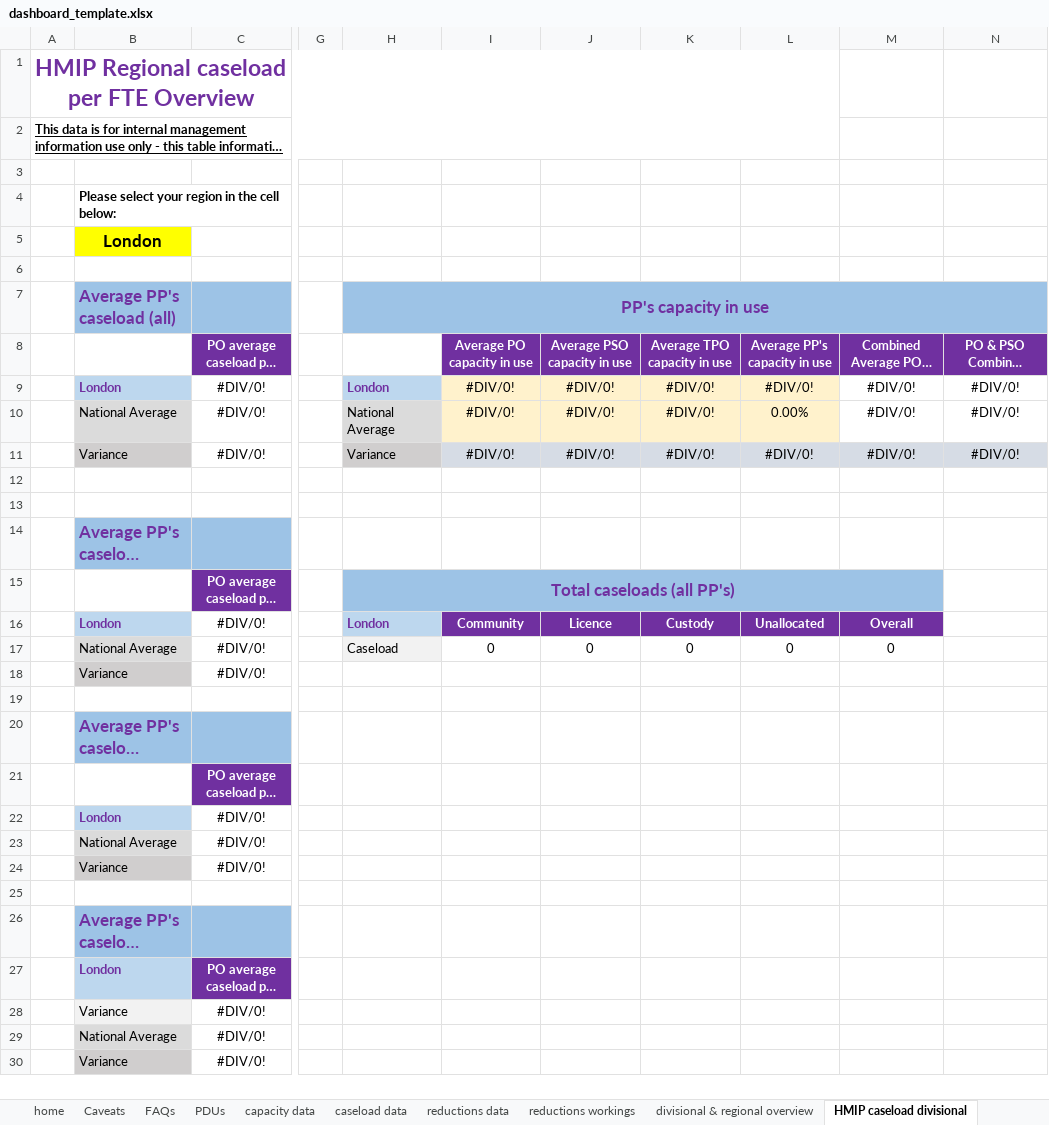
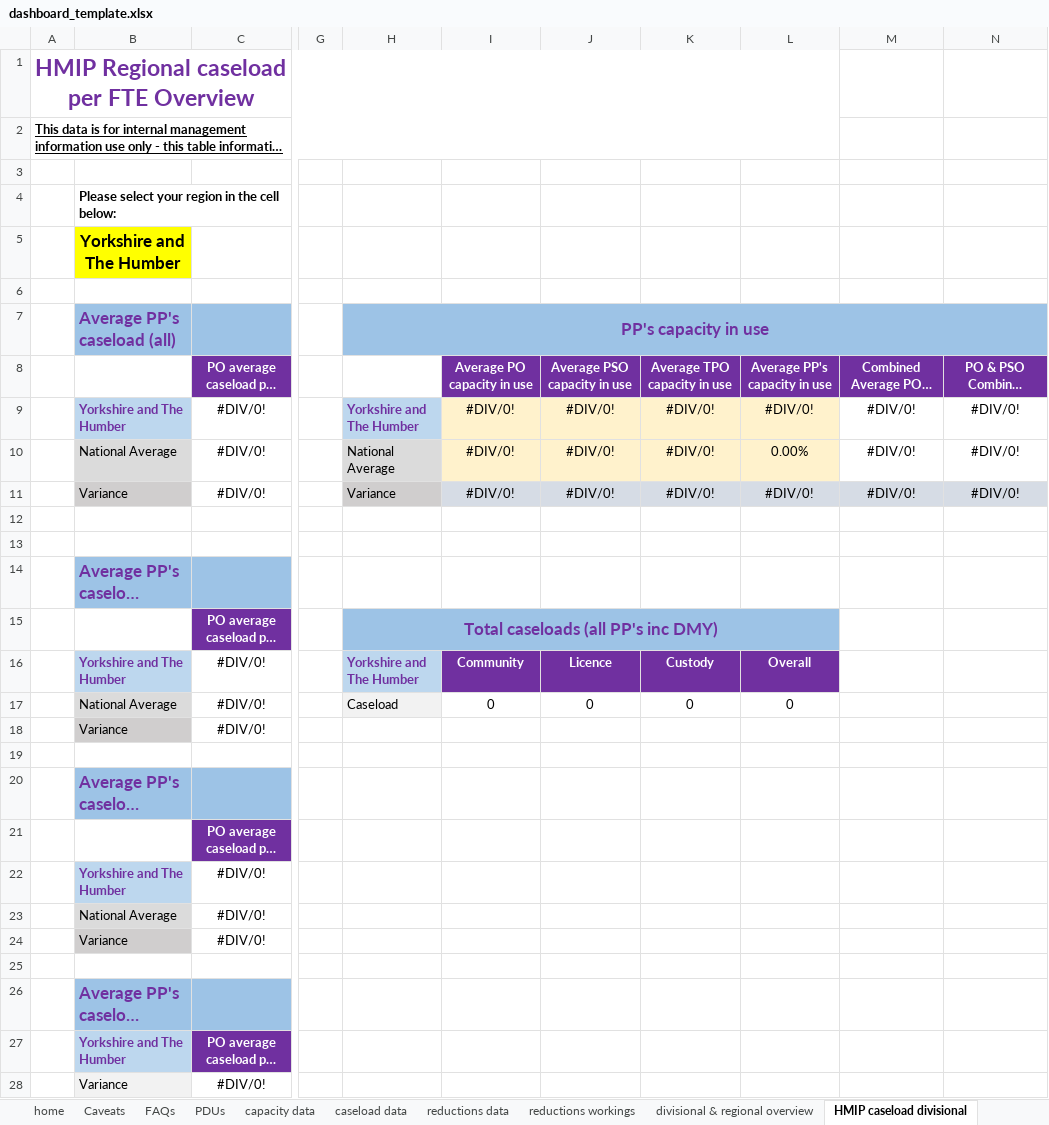
Before and after one commit to ministryofjustice/wmt-worker, an Excel workbook: app/templates/dashboard_template.xlsx, sheet HMIP caseload divisional, drawn as a sheet; only a part is shown, gaps mark what is left out; the shorter side is filled out with more unchanged rows; long unchanged cells end in …; values as stored, in another font and other column widths than the file's, no borders; charts and pictures and conditional formats not drawn; removed rows and columns are numbered as before the commit, all else as after; the diff covers the shown part only; the diff names each change by its address in the sheet, - before the commit and + after, or states it on an @@ line.

```diff
--- a/app/templates/dashboard_template.xlsx (sheet HMIP caseload divisional)
+++ b/app/templates/dashboard_template.xlsx (sheet HMIP caseload divisional)
-B5: London
+B5: Yorkshire and The Humber
-B9: London
+B9: Yorkshire and The Humber
-H9: London
+H9: Yorkshire and The Humber
-H15: Total caseloads (all PP's)
+H15: Total caseloads (all PP's inc DMY)
-H15:M15 merged
+H15:L15 merged
-M15 fill: #9DC3E6
+M15 fill: none
-B16: London
+B16: Yorkshire and The Humber
-H16: London
+H16: Yorkshire and The Humber
-L16: Unallocated
+L16: Overall
-M16: Overall
+M16: (empty)
-M16 fill: #7030A0
+M16 fill: none
-M17: 0
+M17: (empty)
-B22: London
+B22: Yorkshire and The Humber
-B27: London
+B27: Yorkshire and The Humber
```
Also changed, not shown: 4 added rows, 1 removed row, 6 edited cells, cell formats and merged cells elsewhere in this sheet, sheet HMIP caseload cluster, sheet divisional & regional overview, formulas that keep their value.
